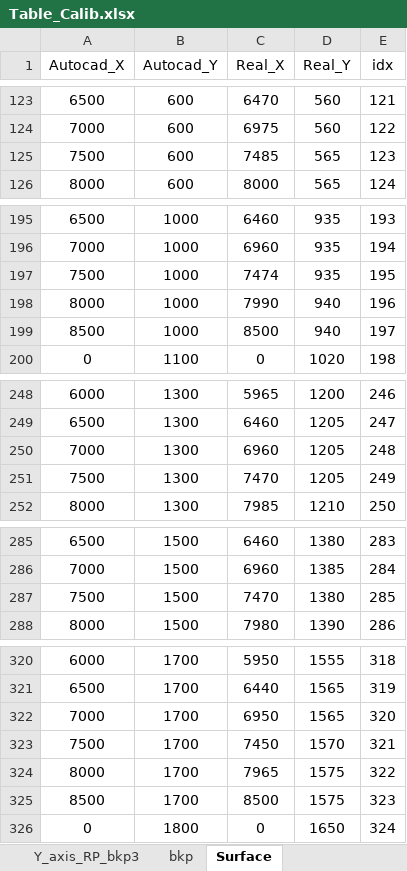
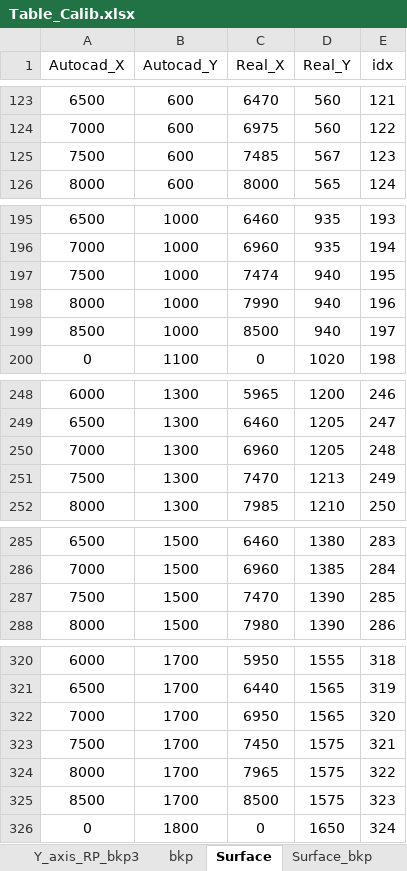
Before and after one commit to juanpa9951/RA_projects, an Excel workbook: Table_Calib.xlsx, sheet Surface, drawn as a sheet; only a part is shown, gaps mark what is left out; values as stored, in another font and other column widths than the file's, no borders; table styles not drawn; the diff covers the shown part only; the diff names each change by its address in the sheet, - before the commit and + after, or states it on an @@ line.

```diff
--- a/Table_Calib.xlsx (sheet Surface)
+++ b/Table_Calib.xlsx (sheet Surface)
+sheet tab: Surface_bkp
-D125 (Real_Y): 565
+D125 (Real_Y): 567
-D197 (Real_Y): 935
+D197 (Real_Y): 940
-D251 (Real_Y): 1205
+D251 (Real_Y): 1213
-D287 (Real_Y): 1380
+D287 (Real_Y): 1390
-D323 (Real_Y): 1570
+D323 (Real_Y): 1575
```
Also changed, not shown: 38 edited cells elsewhere in this sheet, 3 other files.
